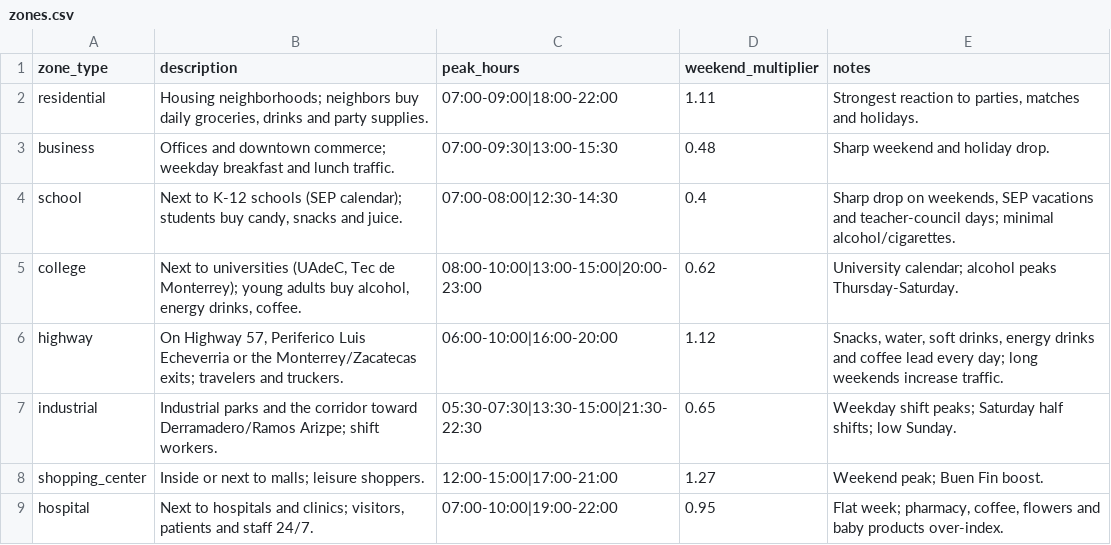
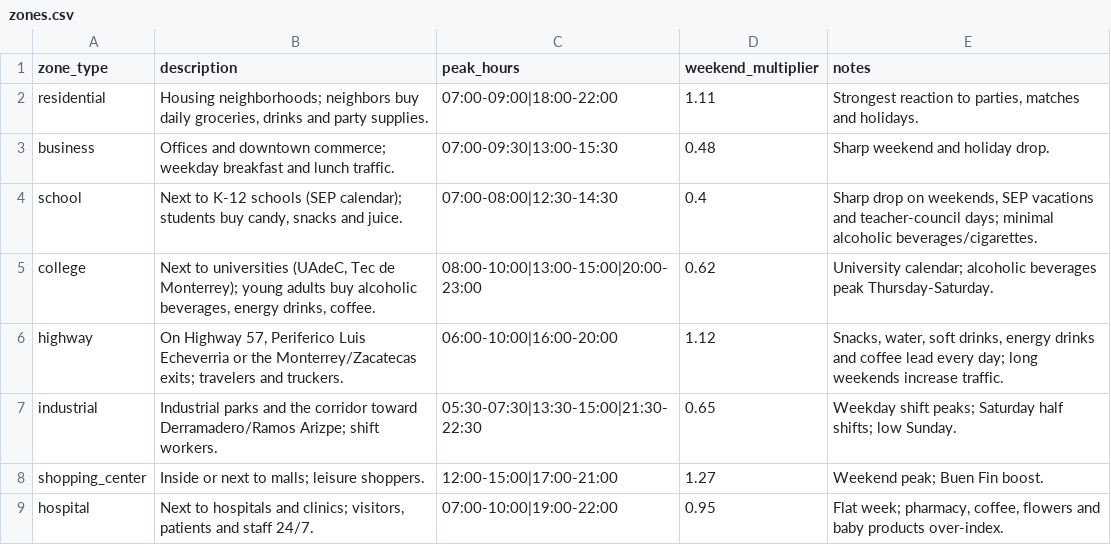
Before and after one commit to FerGem33/BackendRoad2Tech, a CSV file: public/softtek/dataset/dataset-hackathon-road2tech/v2/zones.csv, drawn as a sheet.

Commit message:
feat(dataset): final enhancements

```diff
--- a/public/softtek/dataset/dataset-hackathon-road2tech/v2/zones.csv
+++ b/public/softtek/dataset/dataset-hackathon-road2tech/v2/zones.csv
@@ -3,4 +3,4 @@ residential,"Housing neighborhoods; neighbors buy daily groceries, drinks and pa
 business,Offices and downtown commerce; weekday breakfast and lunch traffic.,07:00-09:30|13:00-15:30,0.48,Sharp weekend and holiday drop.
-school,"Next to K-12 schools (SEP calendar); students buy candy, snacks and juice.",07:00-08:00|12:30-14:30,0.4,"Sharp drop on weekends, SEP vacations and teacher-council days; minimal alcohol/cigarettes."
-college,"Next to universities (UAdeC, Tec de Monterrey); young adults buy alcohol, energy drinks, coffee.",08:00-10:00|13:00-15:00|20:00-23:00,0.62,University calendar; alcohol peaks Thursday-Saturday.
+school,"Next to K-12 schools (SEP calendar); students buy candy, snacks and juice.",07:00-08:00|12:30-14:30,0.4,"Sharp drop on weekends, SEP vacations and teacher-council days; minimal alcoholic beverages/cigarettes."
+college,"Next to universities (UAdeC, Tec de Monterrey); young adults buy alcoholic beverages, energy drinks, coffee.",08:00-10:00|13:00-15:00|20:00-23:00,0.62,University calendar; alcoholic beverages peak Thursday-Saturday.
 highway,"On Highway 57, Periferico Luis Echeverria or the Monterrey/Zacatecas exits; travelers and truckers.",06:00-10:00|16:00-20:00,1.12,"Snacks, water, soft drinks, energy drinks and coffee lead every day; long weekends increase traffic."
```
Also changed, not shown: 15 other files.
